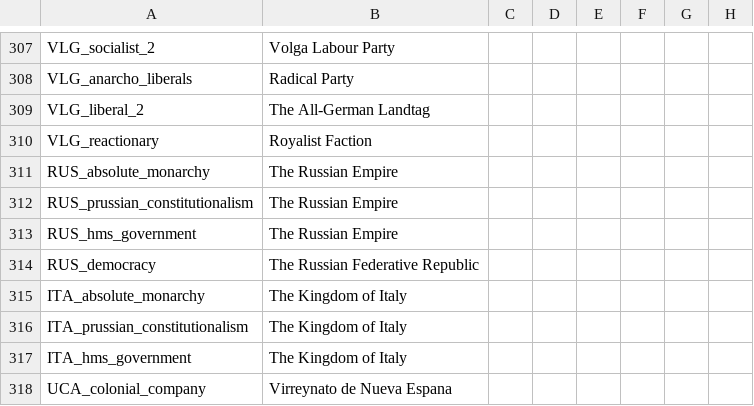
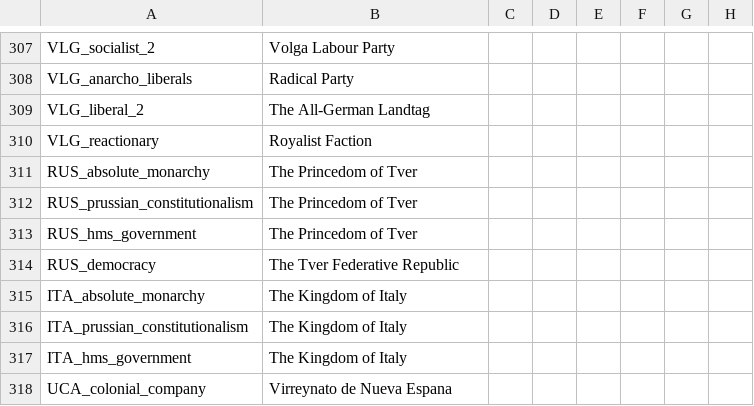
Before and after one commit to Destaro/The-Northern-Struggle, a CSV file: struggle/localisation/FlavoursModNewCountries.csv, drawn as a sheet; only a part is shown, gaps mark what is left out; the diff names each change by its address in the sheet, - before the commit and + after, or states it on an @@ line.

```diff
--- a/struggle/localisation/FlavoursModNewCountries.csv
+++ b/struggle/localisation/FlavoursModNewCountries.csv
-B311:B313: The Russian Empire
+B311:B313: The Princedom of Tver
-B314: The Russian Federative Republic
+B314: The Tver Federative Republic
```
Also changed, not shown: 1 other file.
